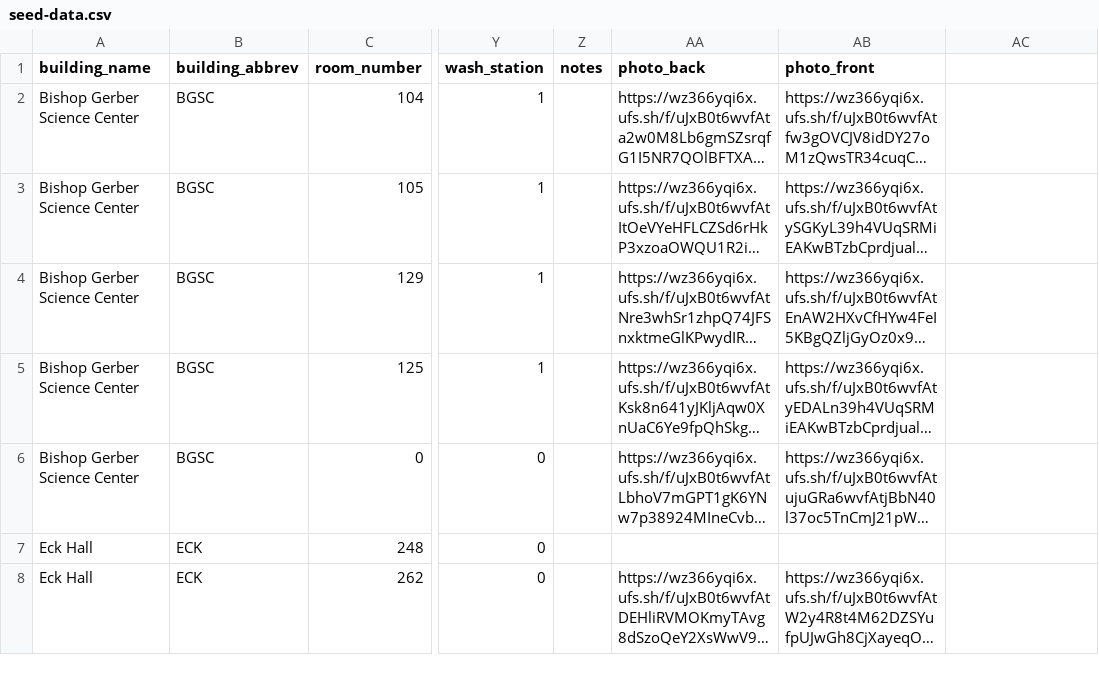
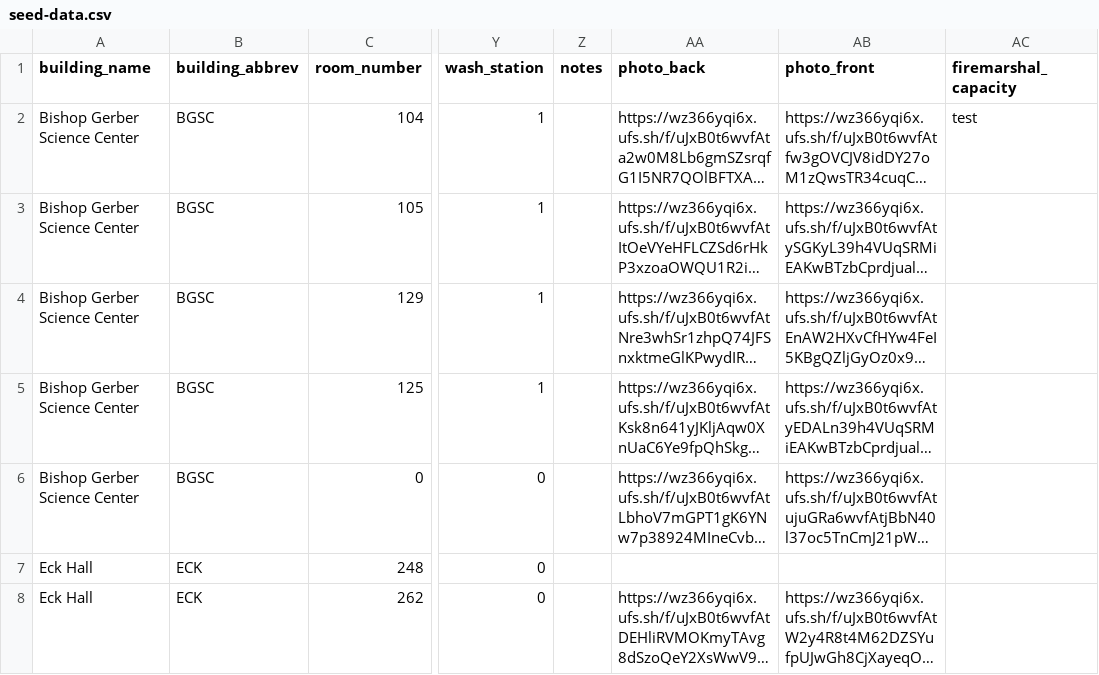
Before and after one commit to newmanuaiprojects/newman_rcd, a CSV file: seed-data.csv, drawn as a sheet; only a part is shown, gaps mark what is left out; long unchanged cells end in …; the diff names each change by its address in the sheet, - before the commit and + after, or states it on an @@ line.

Commit message:
add fire marshall capacity column to database; add column to csv

```diff
--- a/seed-data.csv
+++ b/seed-data.csv
-AC1: (empty)
+AC1: firemarshal_capacity
-AC2 (firemarshal_capacity): (empty)
+AC2 (firemarshal_capacity): test
```
Also changed, not shown: 2 other files.
